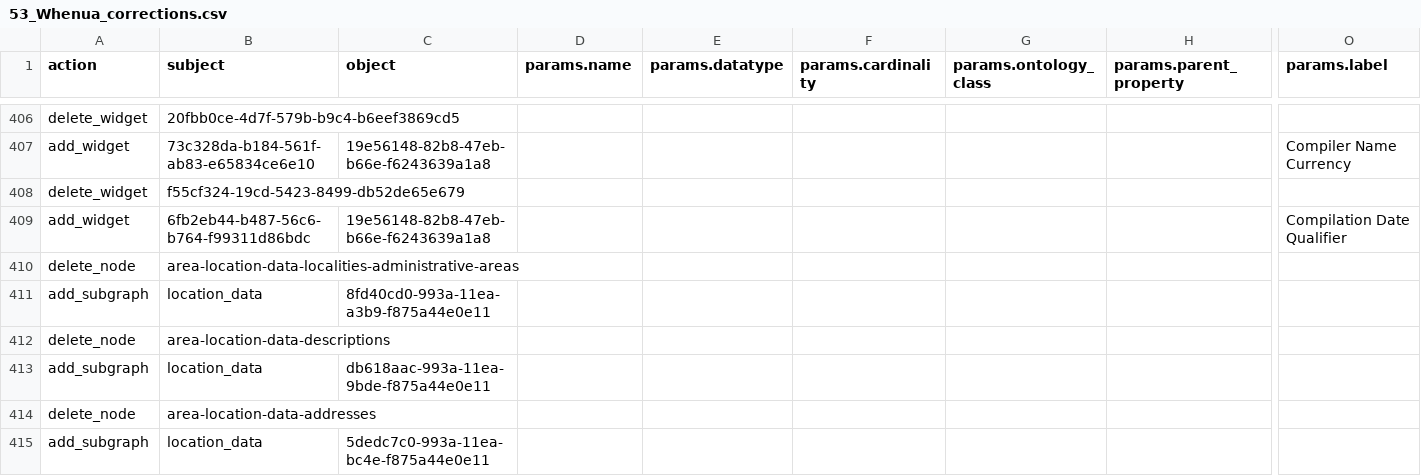
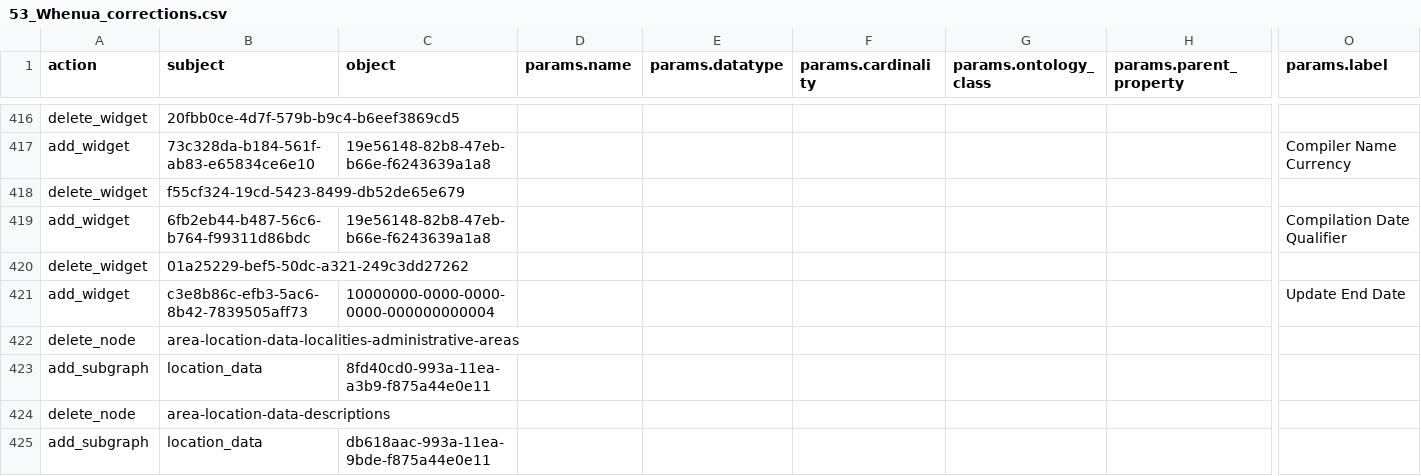
Before and after one commit to flaxandteal/ich, a CSV file: 53_Whenua_corrections.csv, drawn as a sheet; only a part is shown, gaps mark what is left out; the shorter side is filled out with more unchanged rows; rows hold the shown columns only; the diff covers the shown part only; the diff names each change by its address in the sheet, - before the commit and + after, or states it on an @@ line.

```diff
--- a/53_Whenua_corrections.csv
+++ b/53_Whenua_corrections.csv
+row 420: delete_widget | 01a25229-bef5-50dc-a321-249c3dd27262
+row 421: add_widget | c3e8b86c-efb3-5ac6-8b42-7839505aff73 | 10000000-0000-0000-0000-000000000004 |  |  |  |  |  | Update End Date
```
Also changed, not shown: 18 added rows, 13 removed rows and 6 edited cells elsewhere in this file.
